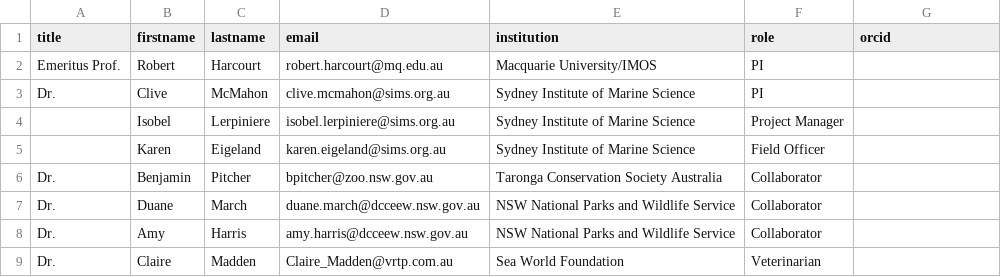
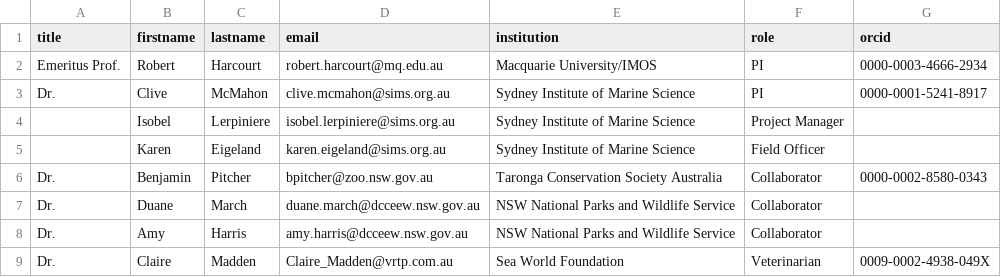
Before and after one commit to ocean-tracking-network/rt-sat-to-obis, a CSV file: input/nswoo_contacts_seals.csv, drawn as a sheet.

```diff
--- a/input/nswoo_contacts_seals.csv
+++ b/input/nswoo_contacts_seals.csv
@@ -1,9 +1,9 @@
 title,firstname,lastname,email,institution,role, orcid
-Emeritus Prof., Robert, Harcourt, robert.harcourt@mq.edu.au, Macquarie University/IMOS, PI,
-Dr., Clive, McMahon, clive.mcmahon@sims.org.au, Sydney Institute of Marine Science, PI,
+Emeritus Prof., Robert, Harcourt, robert.harcourt@mq.edu.au, Macquarie University/IMOS, PI, 0000-0003-4666-2934
+Dr., Clive, McMahon, clive.mcmahon@sims.org.au, Sydney Institute of Marine Science, PI, 0000-0001-5241-8917
 ,Isobel, Lerpiniere, isobel.lerpiniere@sims.org.au, Sydney Institute of Marine Science, Project Manager,
 ,Karen, Eigeland, karen.eigeland@sims.org.au, Sydney Institute of Marine Science, Field Officer,
-Dr., Benjamin, Pitcher, bpitcher@zoo.nsw.gov.au, Taronga Conservation Society Australia, Collaborator,
+Dr., Benjamin, Pitcher, bpitcher@zoo.nsw.gov.au, Taronga Conservation Society Australia, Collaborator,0000-0002-8580-0343
 Dr., Duane, March, duane.march@dcceew.nsw.gov.au, NSW National Parks and Wildlife Service, Collaborator,
 Dr., Amy, Harris, amy.harris@dcceew.nsw.gov.au, NSW National Parks and Wildlife Service, Collaborator,
-Dr., Claire, Madden, Claire_Madden@vrtp.com.au, Sea World Foundation, Veterinarian,
+Dr., Claire, Madden, Claire_Madden@vrtp.com.au, Sea World Foundation, Veterinarian, 0009-0002-4938-049X
```
Also changed, not shown: input/nswoo_contacts_turtles.csv.
